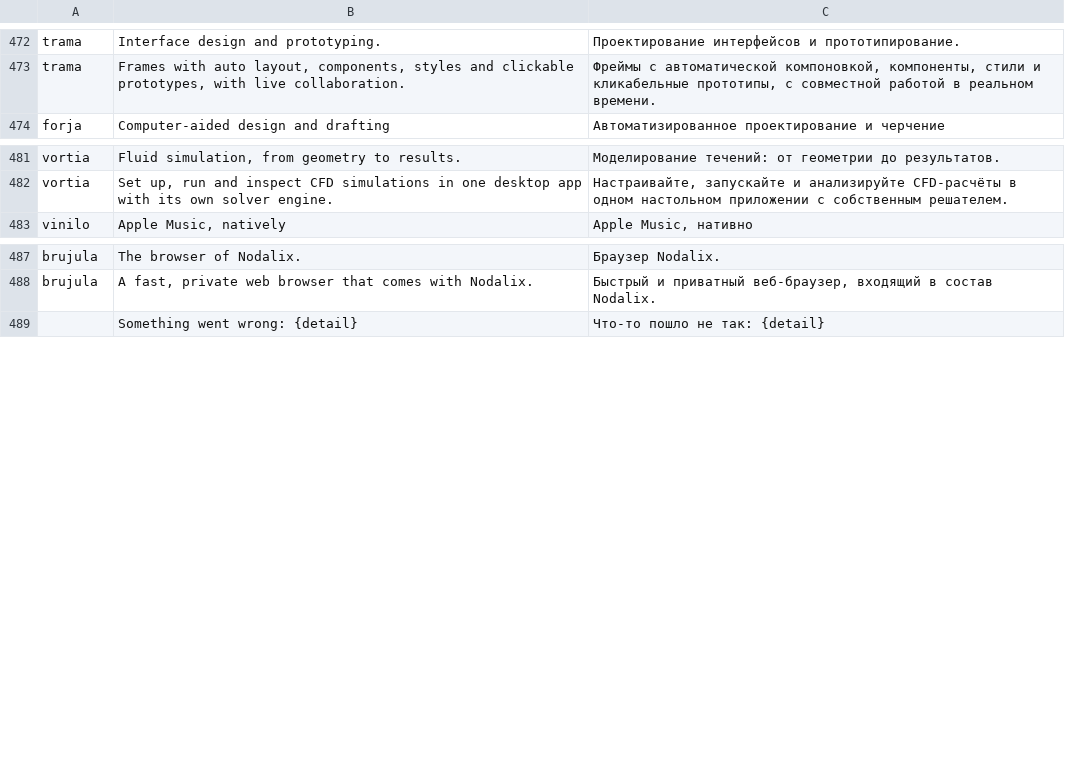
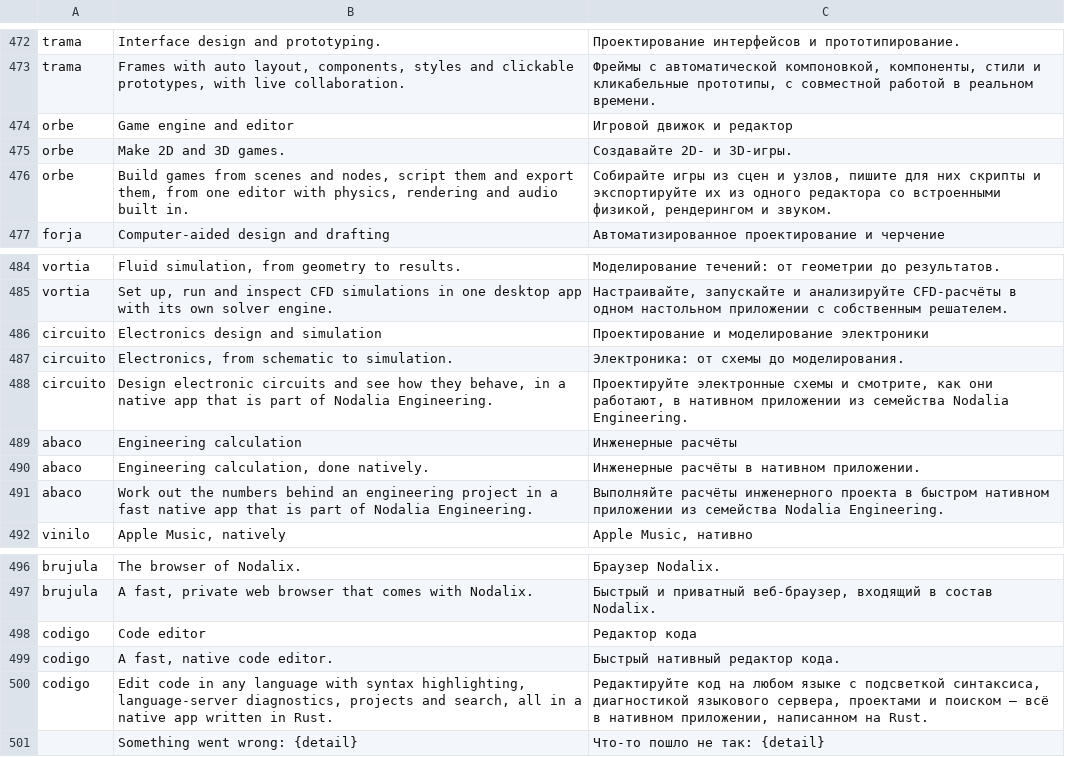
Before and after one commit to getnodalia/nodalia-launcher, a TSV file: crates/ui-egui/src/i18n/ru.tsv, drawn as a sheet; only a part is shown, gaps mark what is left out; the diff names each change by its address in the sheet, - before the commit and + after, or states it on an @@ line.

```diff
--- a/crates/ui-egui/src/i18n/ru.tsv
+++ b/crates/ui-egui/src/i18n/ru.tsv
+row 474: orbe | Game engine and editor | Игровой движок и редактор
+row 475: orbe | Make 2D and 3D games. | Создавайте 2D- и 3D-игры.
+row 476: orbe | Build games from scenes and nodes, script them and export them, from one editor with physics, rendering and audio built in. | Собирайте игры из сцен и узлов, пишите для них скрипты и экспортируйте их из одного редактора со встроенными физикой, рендерингом и звуком.
+row 486: circuito | Electronics design and simulation | Проектирование и моделирование электроники
+row 487: circuito | Electronics, from schematic to simulation. | Электроника: от схемы до моделирования.
+row 488: circuito | Design electronic circuits and see how they behave, in a native app that is part of Nodalia Engineering. | Проектируйте электронные схемы и смотрите, как они работают, в нативном приложении из семейства Nodalia Engineering.
+row 489: abaco | Engineering calculation | Инженерные расчёты
+row 490: abaco | Engineering calculation, done natively. | Инженерные расчёты в нативном приложении.
+row 491: abaco | Work out the numbers behind an engineering project in a fast native app that is part of Nodalia Engineering. | Выполняйте расчёты инженерного проекта в быстром нативном приложении из семейства Nodalia Engineering.
+row 498: codigo | Code editor | Редактор кода
+row 499: codigo | A fast, native code editor. | Быстрый нативный редактор кода.
+row 500: codigo | Edit code in any language with syntax highlighting, language-server diagnostics, projects and search, all in a native app written in Rust. | Редактируйте код на любом языке с подсветкой синтаксиса, диагностикой языкового сервера, проектами и поиском — всё в нативном приложении, написанном на Rust.
```
Also changed, not shown: crates/ui-egui/src/i18n/fr.tsv, crates/ui-egui/src/i18n/hu.tsv, 26 other files.
